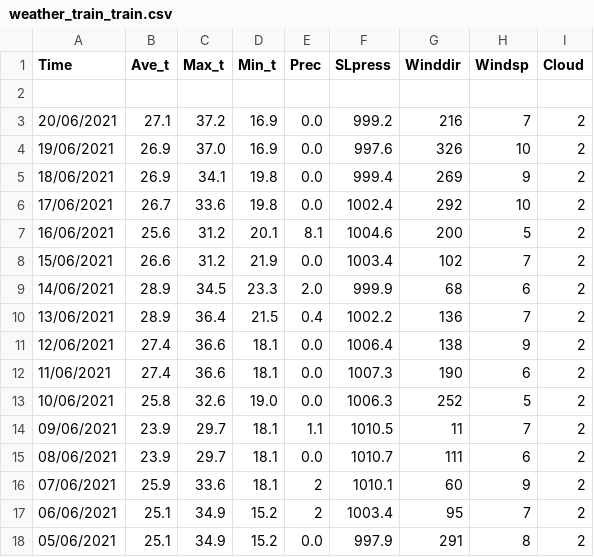
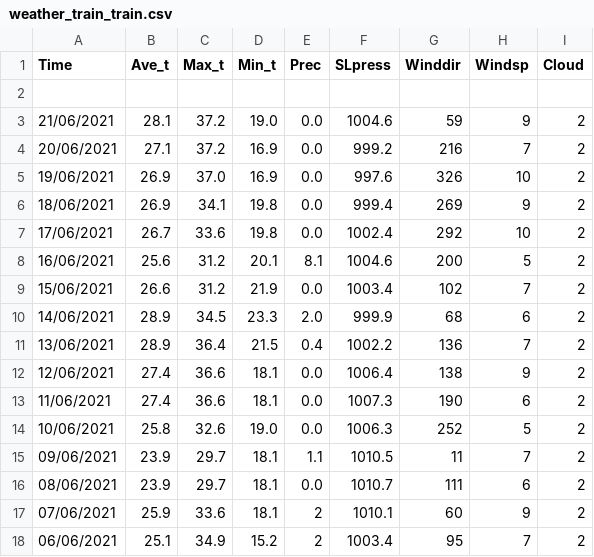
Before and after one commit to Routhleck/Weather-Predict, a CSV file: Pre_Weather/weather_train_train.csv, drawn as a sheet.

```diff
--- a/Pre_Weather/weather_train_train.csv
+++ b/Pre_Weather/weather_train_train.csv
@@ -2,2 +2,3 @@ Time,Ave_t,Max_t,Min_t,Prec,SLpress,Winddir,Windsp,Cloud
 
+21/06/2021,28.1,37.2,19.0,0.0,1004.6,59,9,2
 20/06/2021,27.1,37.2,16.9,0.0,999.2,216,7,2
@@ -17,2 +18 @@ Time,Ave_t,Max_t,Min_t,Prec,SLpress,Winddir,Windsp,Cloud
 06/06/2021,25.1,34.9,15.2,2,1003.4,95,7,2
-05/06/2021,25.1,34.9,15.2,0.0,997.9,291,8,2
```
Also changed, not shown: Pre_Weather/weather_test.csv, Pre_Weather/weather_train_valid.csv, 13 other files.
